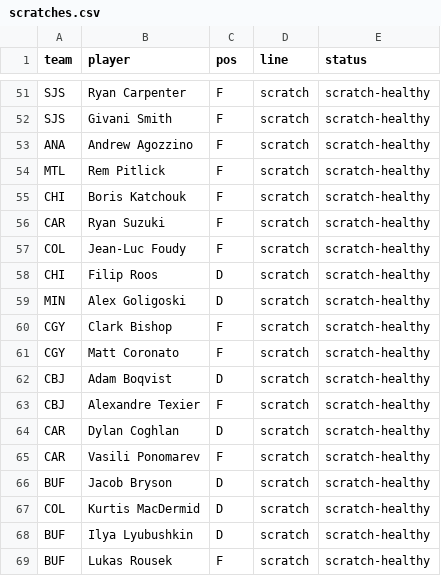
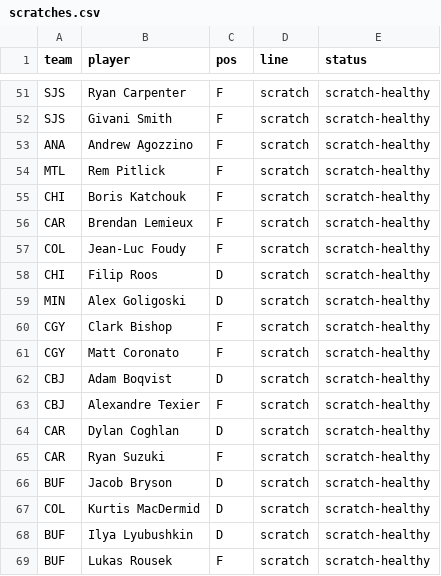
Before and after one commit to cassario/matchupData, a CSV file: scratches.csv, drawn as a sheet; only a part is shown, gaps mark what is left out.

```diff
--- a/scratches.csv
+++ b/scratches.csv
@@ -55,3 +55,3 @@ MTL,Rem Pitlick,F,scratch,scratch-healthy
 CHI,Boris Katchouk,F,scratch,scratch-healthy
-CAR,Ryan Suzuki,F,scratch,scratch-healthy
+CAR,Brendan Lemieux,F,scratch,scratch-healthy
 COL,Jean-Luc Foudy,F,scratch,scratch-healthy
@@ -64,3 +64,3 @@ CBJ,Alexandre Texier,F,scratch,scratch-healthy
 CAR,Dylan Coghlan,D,scratch,scratch-healthy
-CAR,Vasili Ponomarev,F,scratch,scratch-healthy
+CAR,Ryan Suzuki,F,scratch,scratch-healthy
 BUF,Jacob Bryson,D,scratch,scratch-healthy
```
Also changed, not shown: signings.csv.
